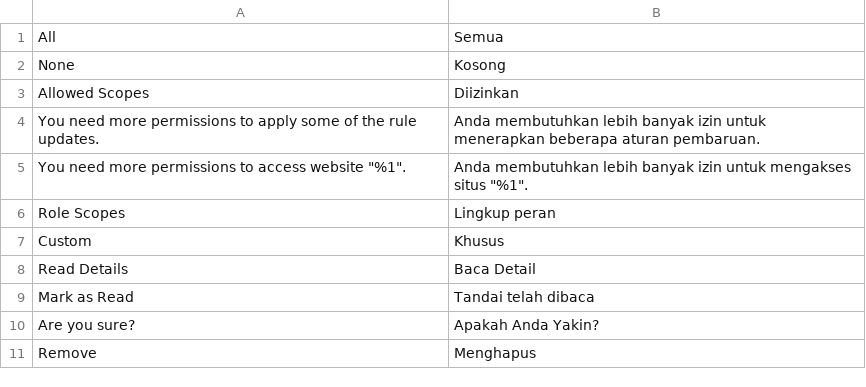
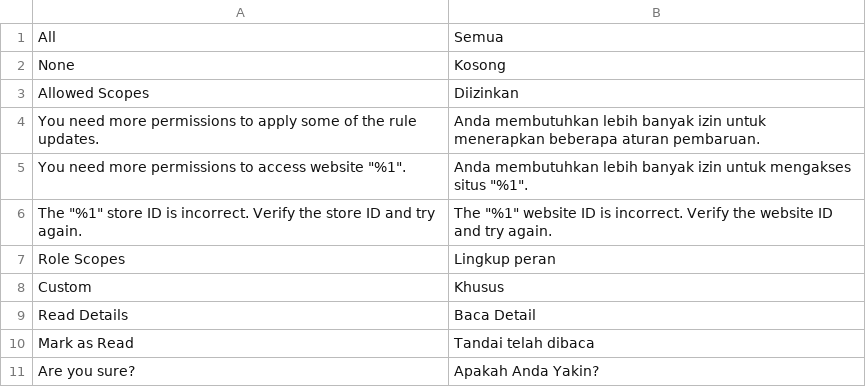
Before and after one commit to magento-l10n/language-en_ID, a CSV file: en_ID.csv, drawn as a sheet; only a part is shown; the shorter side is filled out with more unchanged rows; the diff names each change by its address in the sheet, - before the commit and + after, or states it on an @@ line.

Commit message:
Updating translations from Crowdin.

```diff
--- a/en_ID.csv
+++ b/en_ID.csv
+row 6: The "%1" store ID is incorrect. Verify the store ID and try again. | The "%1" website ID is incorrect. Verify the website ID and try again.
```
Also changed, not shown: 1 other file.
